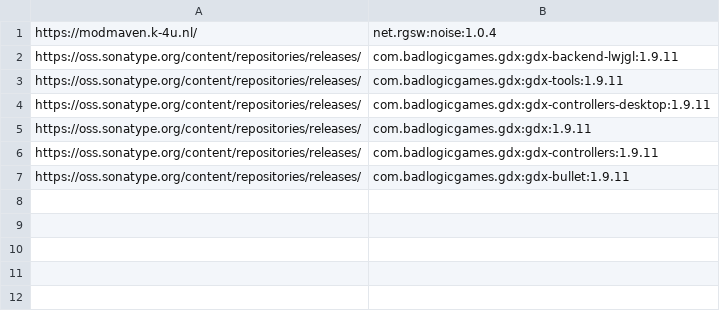
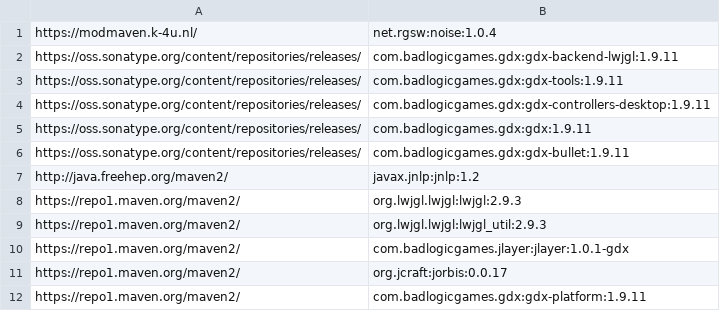
Before and after one commit to GiantLuigi4/3D-Game-tk2, a CSV file: core/assets/version/dependencies.csv, drawn as a sheet; removed rows and columns are numbered as before the commit, all else as after; the diff names each change by its address in the sheet, - before the commit and + after, or states it on an @@ line.

```diff
--- a/core/assets/version/dependencies.csv
+++ b/core/assets/version/dependencies.csv
-row 6: https://oss.sonatype.org/content/repositories/releases/ | com.badlogicgames.gdx:gdx-controllers:1.9.11
+row 7: http://java.freehep.org/maven2/ | javax.jnlp:jnlp:1.2
+row 8: https://repo1.maven.org/maven2/ | org.lwjgl.lwjgl:lwjgl:2.9.3
+row 9: https://repo1.maven.org/maven2/ | org.lwjgl.lwjgl:lwjgl_util:2.9.3
+row 10: https://repo1.maven.org/maven2/ | com.badlogicgames.jlayer:jlayer:1.0.1-gdx
+row 11: https://repo1.maven.org/maven2/ | org.jcraft:jorbis:0.0.17
+row 12: https://repo1.maven.org/maven2/ | com.badlogicgames.gdx:gdx-platform:1.9.11
```
Also changed, not shown: core/assets/version/moredeps.csv, 5 other files.
